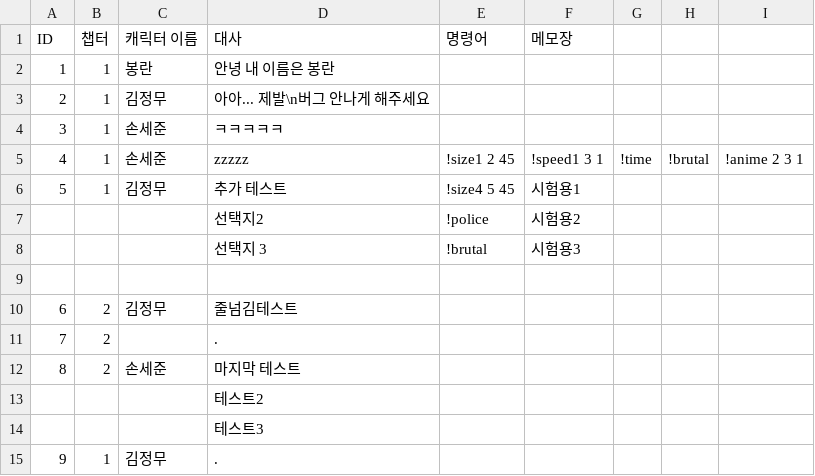
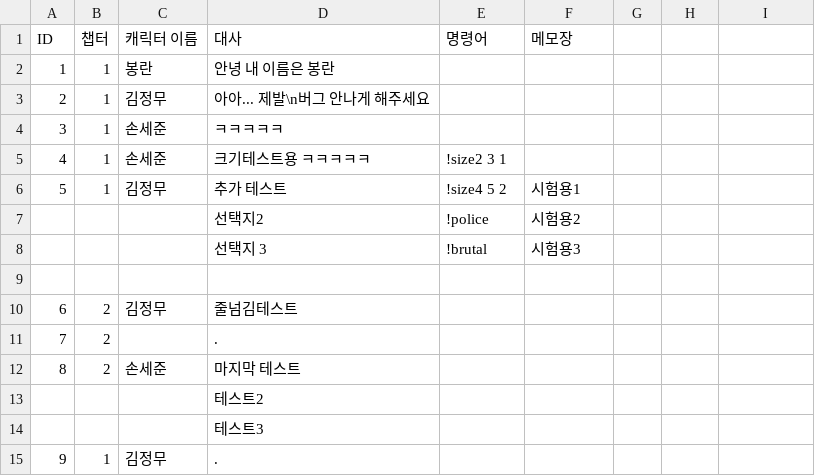
Before and after one commit to heyhobeach/ChasingFox-Dream-ver.2, a CSV file: Assets/Resources/테스트파일.csv, drawn as a sheet.

```diff
--- a/Assets/Resources/테스트파일.csv
+++ b/Assets/Resources/테스트파일.csv
@@ -4,4 +4,4 @@ ID,챕터,캐릭터 이름,대사,명령어,메모장
 3,1,손세준,ㅋㅋㅋㅋㅋ,,
-4,1,손세준,zzzzz,!size1 2 45,!speed1 3 1,!time,!brutal,!anime 2 3 1,
-5,1,김정무,추가 테스트,!size4 5 45,시험용1
+4,1,손세준,크기테스트용 ㅋㅋㅋㅋㅋ,!size2 3 1,
+5,1,김정무,추가 테스트,!size4 5 2,시험용1
 ,,,선택지2,!police,시험용2
```
Also changed, not shown: 1 other file.
